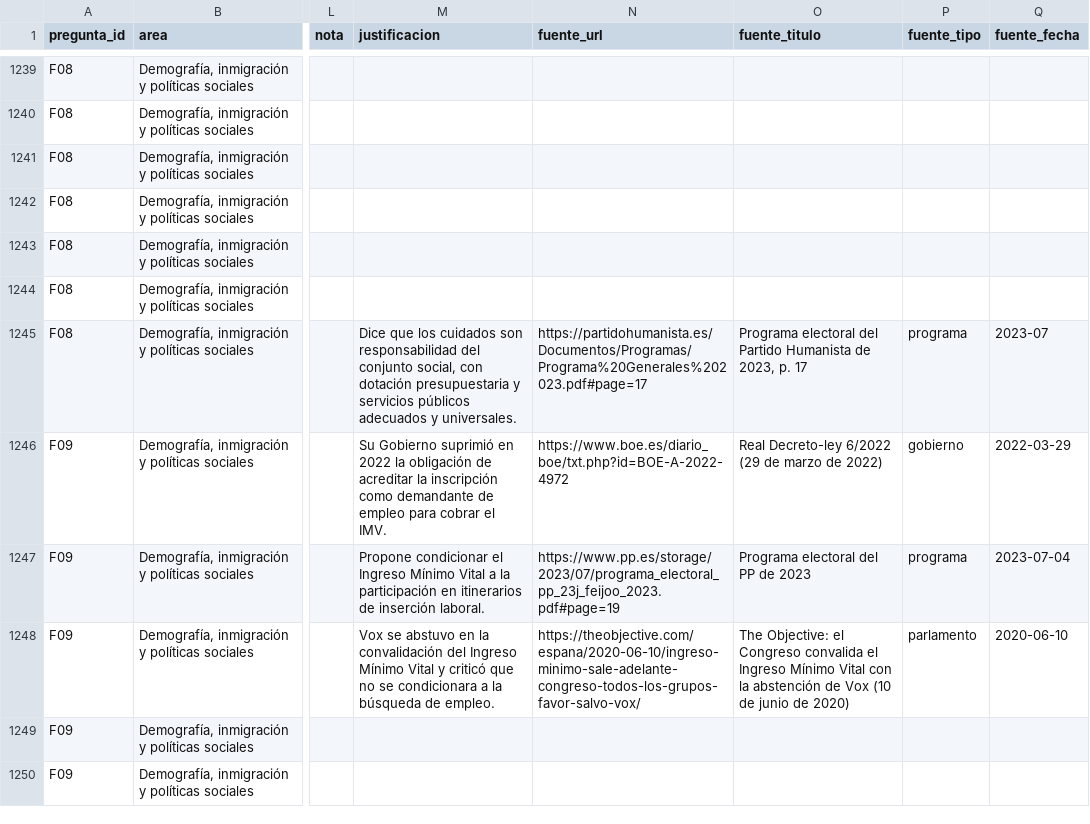
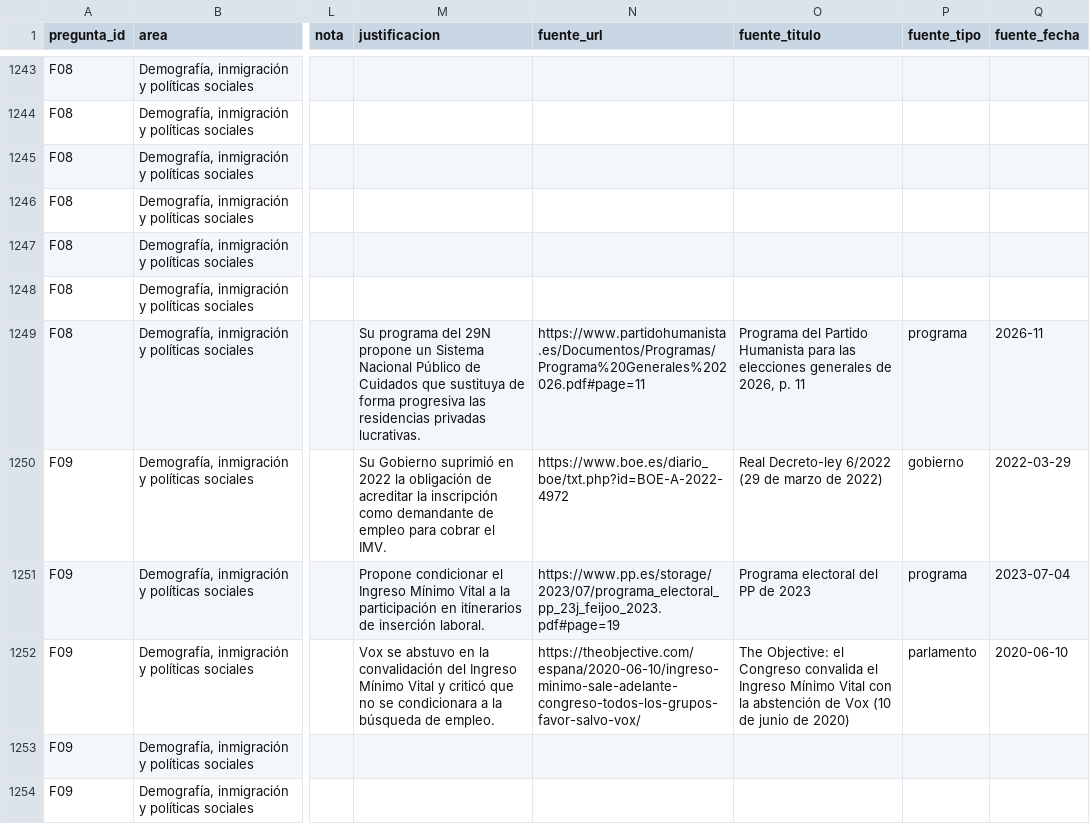
Before and after one commit to menendezpeoe-maker/menendezpeoe-maker.github.io, a CSV file: datos/posturas.csv, drawn as a sheet; only a part is shown, gaps mark what is left out; addresses are those after the commit; the diff covers the shown part only; the diff names each change by its address in the sheet, - before the commit and + after, or states it on an @@ line.

Commit message:
Publicar: 25 posturas revisadas con los programas del 29N

```diff
--- a/datos/posturas.csv
+++ b/datos/posturas.csv
-M1249 (justificacion): Dice que los cuidados son responsabilidad del conjunto social, con dotación presupuestaria y servicios públicos adecuados y universales.
+M1249 (justificacion): Su programa del 29N propone un Sistema Nacional Público de Cuidados que sustituya de forma progresiva las residencias privadas lucrativas.
-N1249 (fuente_url): https://partidohumanista.es/Documentos/Programas/Programa%20Generales%202023.pdf#page=17
+N1249 (fuente_url): https://www.partidohumanista.es/Documentos/Programas/Programa%20Generales%202026.pdf#page=11
-O1249 (fuente_titulo): Programa electoral del Partido Humanista de 2023, p. 17
+O1249 (fuente_titulo): Programa del Partido Humanista para las elecciones generales de 2026, p. 11
-Q1249 (fuente_fecha): 2023-07
+Q1249 (fuente_fecha): 2026-11
```
Also changed, not shown: 7 added rows and 88 edited cells elsewhere in this file, 44 other files.
